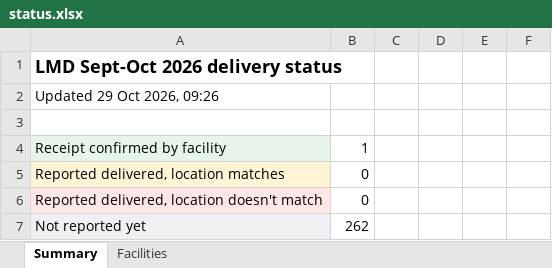
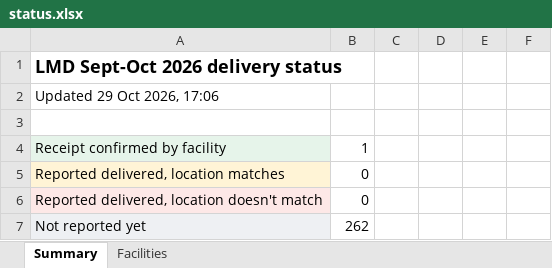
Before and after one commit to saintamadeus/delivery-gps-check, an Excel workbook: data/status.xlsx, sheet Summary, drawn as a sheet; only a part is shown; values as stored, in another font and other column widths than the file's, no borders; the diff names each change by its address in the sheet, - before the commit and + after, or states it on an @@ line.

```diff
--- a/data/status.xlsx (sheet Summary)
+++ b/data/status.xlsx (sheet Summary)
-A2: Updated 29 Oct 2026, 09:26
+A2: Updated 29 Oct 2026, 17:06
```
Also changed, not shown: 1 other file.
